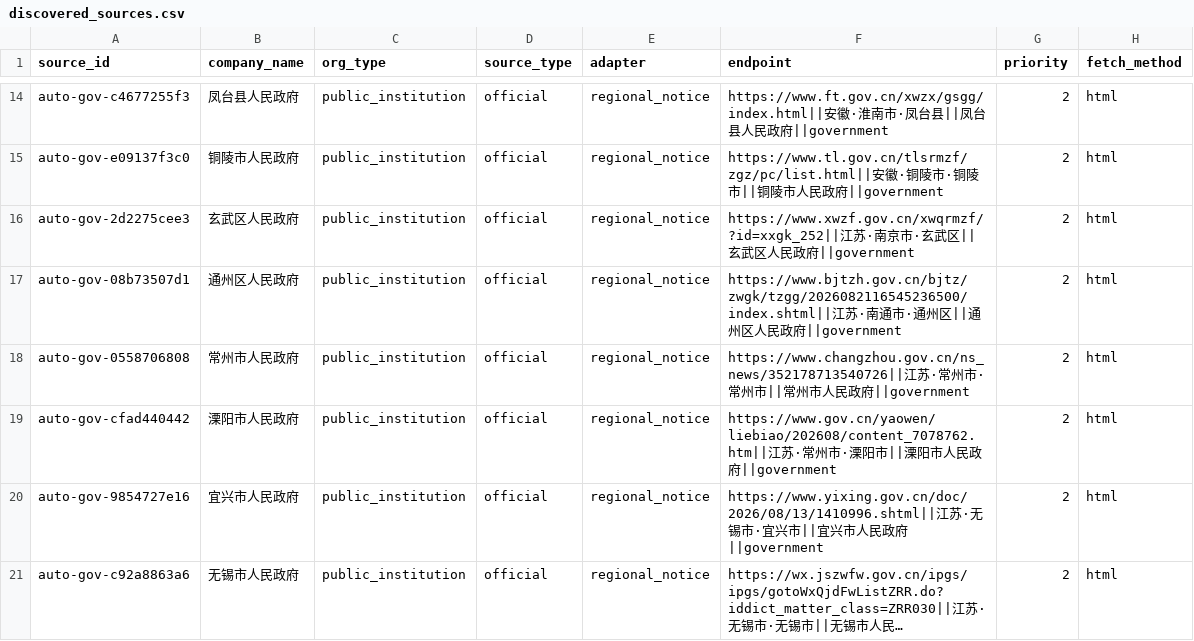
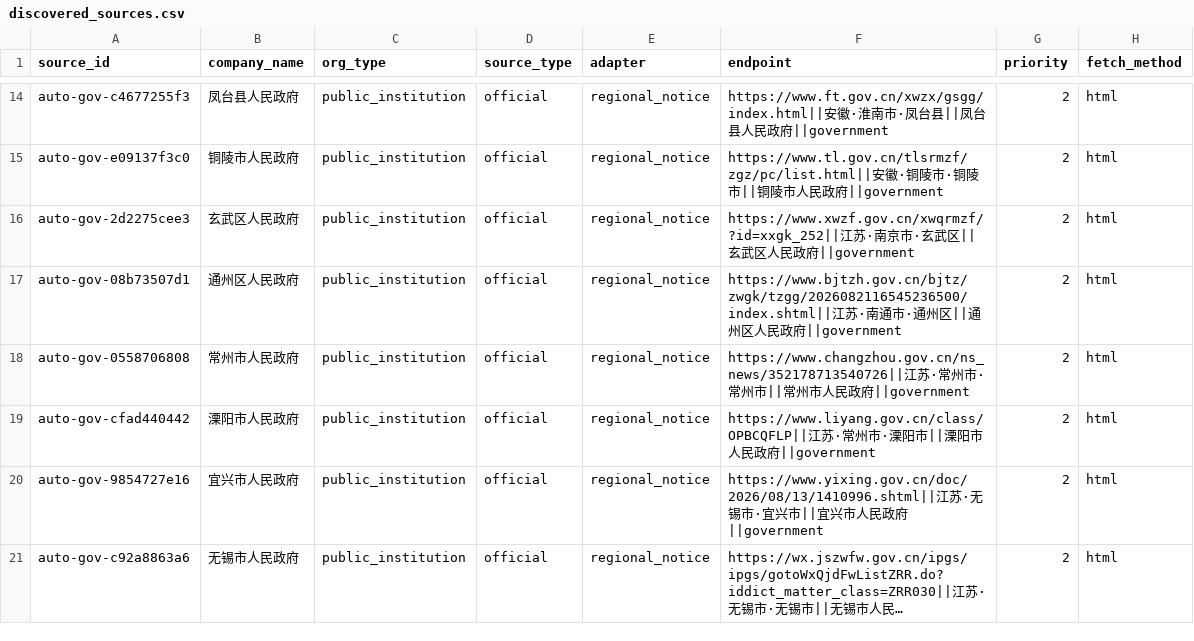
Before and after one commit to wanlingren/job-radar, a CSV file: config/discovered_sources.csv, drawn as a sheet; only a part is shown, gaps mark what is left out; long unchanged cells end in …; the diff names each change by its address in the sheet, - before the commit and + after, or states it on an @@ line.

Commit message:
chore(data): daily V2.1 regional job sync

```diff
--- a/config/discovered_sources.csv
+++ b/config/discovered_sources.csv
-F19 (endpoint): https://www.gov.cn/yaowen/liebiao/202608/content_7078762.htm||江苏…
+F19 (endpoint): https://www.liyang.gov.cn/class/OPBCQFLP||江苏…
```
Also changed, not shown: 11 other files.
